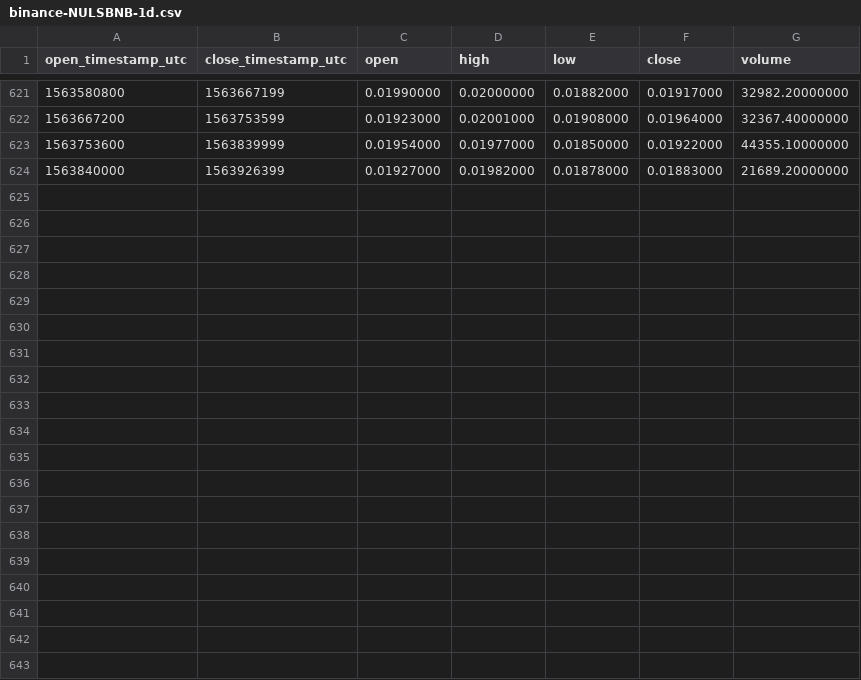
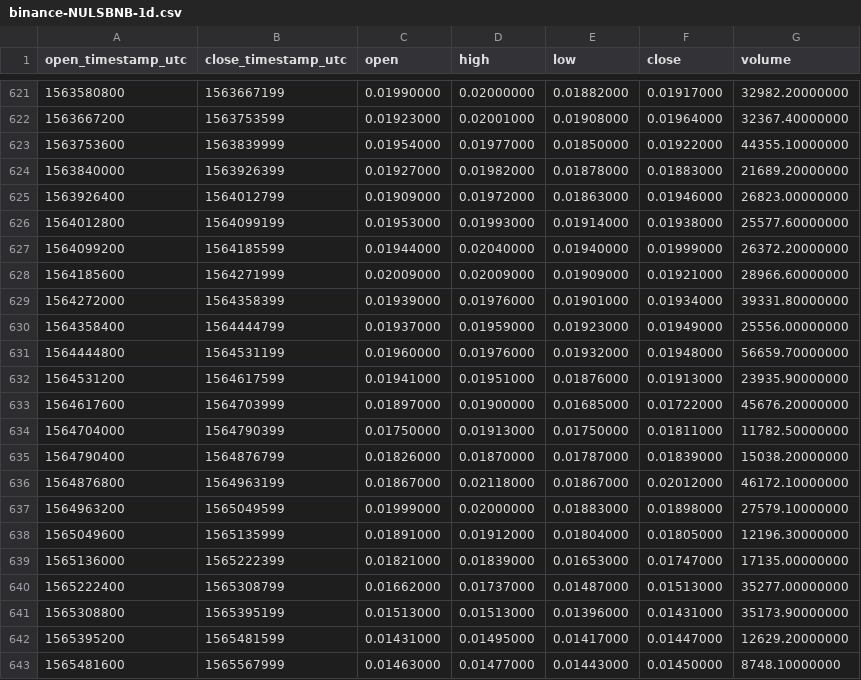
Before and after one commit to cryptobigbro/binance-NULSBNB, a CSV file: binance-NULSBNB-1d.csv, drawn as a sheet; only a part is shown, gaps mark what is left out; the diff names each change by its address in the sheet, - before the commit and + after, or states it on an @@ line.

Commit message:
Update OHLCV data.

```diff
--- a/binance-NULSBNB-1d.csv
+++ b/binance-NULSBNB-1d.csv
+row 625: 1563926400 | 1564012799 | 0.01909000 | 0.01972000 | 0.01863000 | 0.01946000 | 26823.00000000
+row 626: 1564012800 | 1564099199 | 0.01953000 | 0.01993000 | 0.01914000 | 0.01938000 | 25577.60000000
+row 627: 1564099200 | 1564185599 | 0.01944000 | 0.02040000 | 0.01940000 | 0.01999000 | 26372.20000000
+row 628: 1564185600 | 1564271999 | 0.02009000 | 0.02009000 | 0.01909000 | 0.01921000 | 28966.60000000
+row 629: 1564272000 | 1564358399 | 0.01939000 | 0.01976000 | 0.01901000 | 0.01934000 | 39331.80000000
+row 630: 1564358400 | 1564444799 | 0.01937000 | 0.01959000 | 0.01923000 | 0.01949000 | 25556.00000000
+row 631: 1564444800 | 1564531199 | 0.01960000 | 0.01976000 | 0.01932000 | 0.01948000 | 56659.70000000
+row 632: 1564531200 | 1564617599 | 0.01941000 | 0.01951000 | 0.01876000 | 0.01913000 | 23935.90000000
+row 633: 1564617600 | 1564703999 | 0.01897000 | 0.01900000 | 0.01685000 | 0.01722000 | 45676.20000000
+row 634: 1564704000 | 1564790399 | 0.01750000 | 0.01913000 | 0.01750000 | 0.01811000 | 11782.50000000
+row 635: 1564790400 | 1564876799 | 0.01826000 | 0.01870000 | 0.01787000 | 0.01839000 | 15038.20000000
+row 636: 1564876800 | 1564963199 | 0.01867000 | 0.02118000 | 0.01867000 | 0.02012000 | 46172.10000000
+row 637: 1564963200 | 1565049599 | 0.01999000 | 0.02000000 | 0.01883000 | 0.01898000 | 27579.10000000
+row 638: 1565049600 | 1565135999 | 0.01891000 | 0.01912000 | 0.01804000 | 0.01805000 | 12196.30000000
+row 639: 1565136000 | 1565222399 | 0.01821000 | 0.01839000 | 0.01653000 | 0.01747000 | 17135.00000000
+row 640: 1565222400 | 1565308799 | 0.01662000 | 0.01737000 | 0.01487000 | 0.01513000 | 35277.00000000
+row 641: 1565308800 | 1565395199 | 0.01513000 | 0.01513000 | 0.01396000 | 0.01431000 | 35173.90000000
+row 642: 1565395200 | 1565481599 | 0.01431000 | 0.01495000 | 0.01417000 | 0.01447000 | 12629.20000000
+row 643: 1565481600 | 1565567999 | 0.01463000 | 0.01477000 | 0.01443000 | 0.01450000 | 8748.10000000
```
Also changed, not shown: binance-NULSBNB-1M.csv, binance-NULSBNB-1w.csv, 1 other file.
